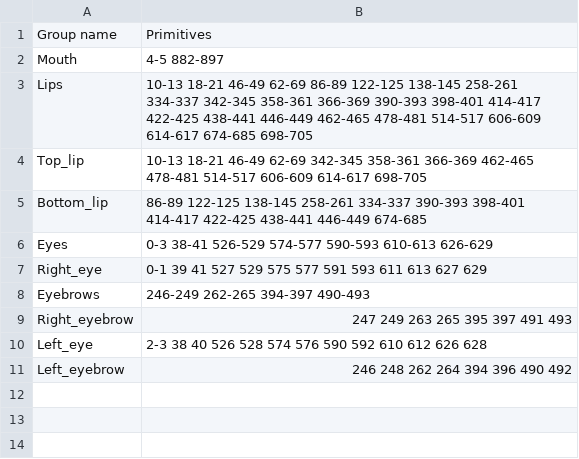
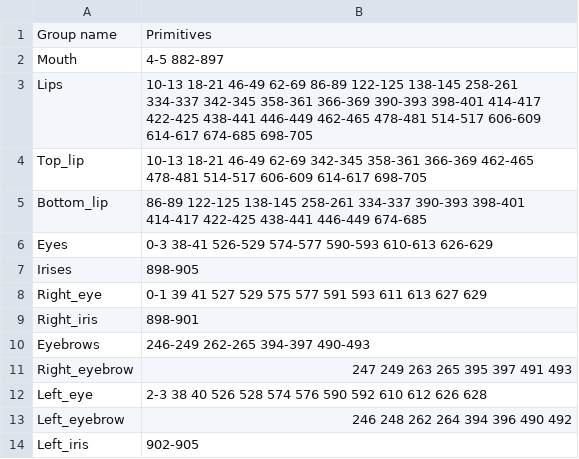
Before and after one commit to torinmb/mediapipe-touchdesigner, a CSV file: td_scripts/face_tracking/facial_feature_primitives.csv, drawn as a sheet.

Commit message:
Canonical face model with irises

```diff
--- a/td_scripts/face_tracking/facial_feature_primitives.csv
+++ b/td_scripts/face_tracking/facial_feature_primitives.csv
@@ -6,3 +6,5 @@ Bottom_lip,86-89 122-125 138-145 258-261 334-337 390-393 398-401 414-417 422-425
 Eyes,0-3 38-41 526-529 574-577 590-593 610-613 626-629
+Irises,898-905
 Right_eye,0-1 39 41 527 529 575 577 591 593 611 613 627 629
+Right_iris,898-901
 Eyebrows,246-249 262-265 394-397 490-493
@@ -11 +13,2 @@ Left_eye,2-3 38 40 526 528 574 576 590 592 610 612 626 628
 Left_eyebrow,246 248 262 264 394 396 490 492
+Left_iris,902-905
```
Also changed, not shown: 1 other file.
